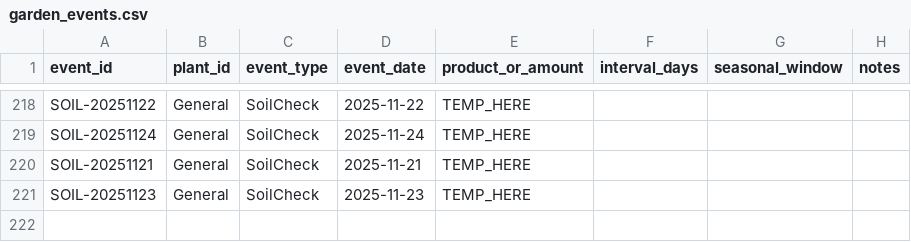
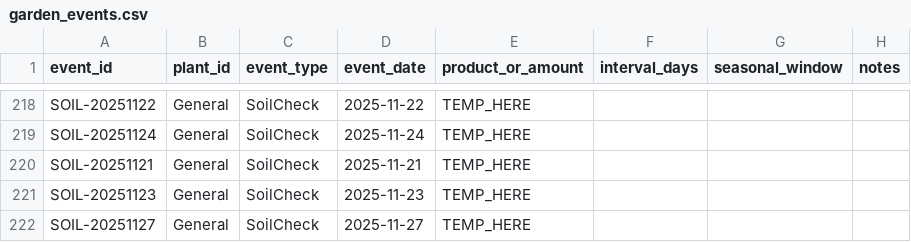
Before and after one commit to ozbren/garden-ai, a CSV file: data/garden_events.csv, drawn as a sheet; only a part is shown, gaps mark what is left out.

```diff
--- a/data/garden_events.csv
+++ b/data/garden_events.csv
@@ -221 +221,2 @@ SOIL-20251121,General,SoilCheck,2025-11-21,TEMP_HERE,,,
 SOIL-20251123,General,SoilCheck,2025-11-23,TEMP_HERE,,,
+SOIL-20251127,General,SoilCheck,2025-11-27,TEMP_HERE,,,
```
